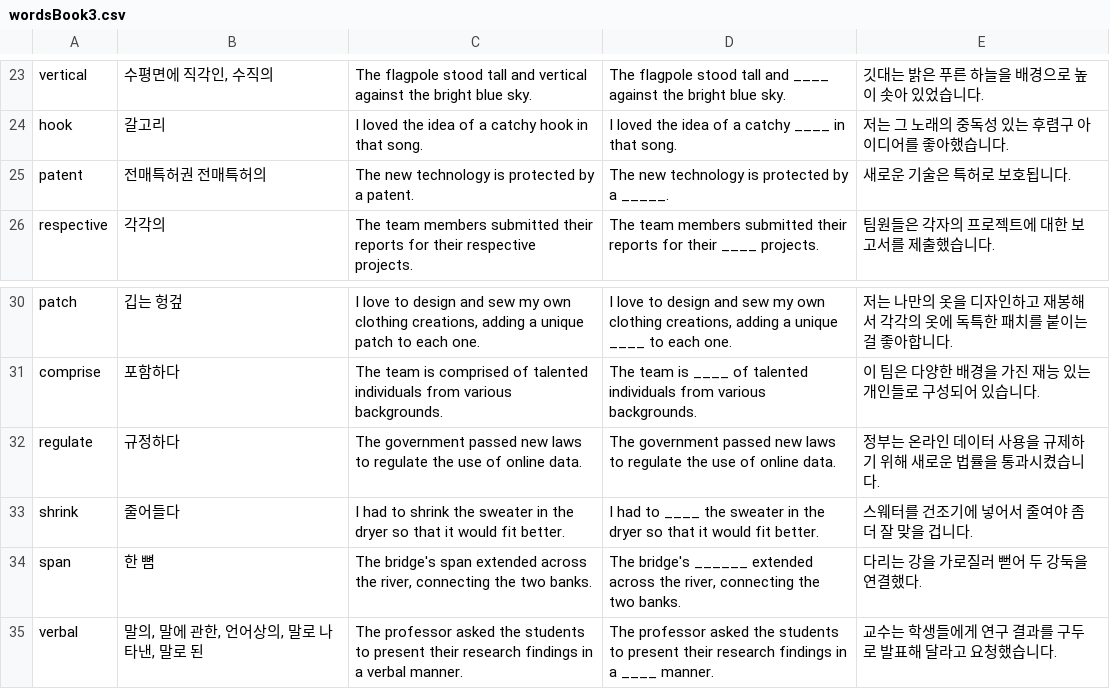
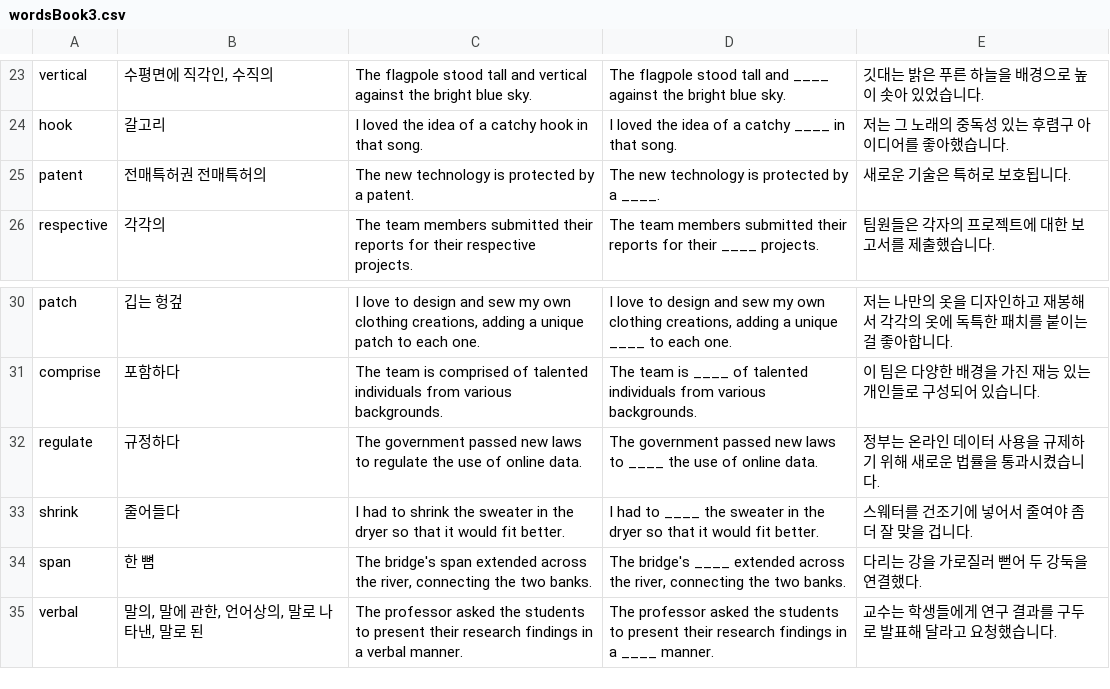
Before and after one commit to SungJuyeon/runner, a CSV file: assets/wordBook/wordsBook3.csv, drawn as a sheet; only a part is shown, gaps mark what is left out.

```diff
--- a/assets/wordBook/wordsBook3.csv
+++ b/assets/wordBook/wordsBook3.csv
@@ -24,3 +24,3 @@ vertical,"수평면에 직각인, 수직의",The flagpole stood tall and vertica
 hook,갈고리,I loved the idea of a catchy hook in that song. ,I loved the idea of a catchy ____ in that song.,저는 그 노래의 중독성 있는 후렴구 아이디어를 좋아했습니다.
-patent,전매특허권 전매특허의,The new technology is protected by a patent.,The new technology is protected by a _____.,새로운 기술은 특허로 보호됩니다.
+patent,전매특허권 전매특허의,The new technology is protected by a patent.,The new technology is protected by a ____.,새로운 기술은 특허로 보호됩니다.
 respective,각각의,The team members submitted their reports for their respective projects.,The team members submitted their reports for their ____ projects.,팀원들은 각자의 프로젝트에 대한 보고서를 제출했습니다.
@@ -31,5 +31,5 @@ patch,깁는 헝겊,"I love to design and sew my own clothing creations, adding
 comprise,포함하다,The team is comprised of talented individuals from various backgrounds.,The team is ____ of talented individuals from various backgrounds.,이 팀은 다양한 배경을 가진 재능 있는 개인들로 구성되어 있습니다.
-regulate,규정하다,The government passed new laws to regulate the use of online data.,The government passed new laws to regulate the use of online data.,정부는 온라인 데이터 사용을 규제하기 위해 새로운 법률을 통과시켰습니다.
+regulate,규정하다,The government passed new laws to regulate the use of online data.,The government passed new laws to ____ the use of online data.,정부는 온라인 데이터 사용을 규제하기 위해 새로운 법률을 통과시켰습니다.
 shrink,줄어들다,I had to shrink the sweater in the dryer so that it would fit better. ,I had to ____ the sweater in the dryer so that it would fit better.,스웨터를 건조기에 넣어서 줄여야 좀 더 잘 맞을 겁니다.
-span,한 뼘,"The bridge's span extended across the river, connecting the two banks. ","The bridge's ______ extended across the river, connecting the two banks.",다리는 강을 가로질러 뻗어 두 강둑을 연결했다.
+span,한 뼘,"The bridge's span extended across the river, connecting the two banks. ","The bridge's ____ extended across the river, connecting the two banks.",다리는 강을 가로질러 뻗어 두 강둑을 연결했다.
 verbal,"말의, 말에 관한, 언어상의, 말로 나타낸, 말로 된",The professor asked the students to present their research findings in a verbal manner.,The professor asked the students to present their research findings in a ____ manner.,교수는 학생들에게 연구 결과를 구두로 발표해 달라고 요청했습니다.
```
Also changed, not shown: assets/wordBook/wordsBook1.csv, 2 other files.
